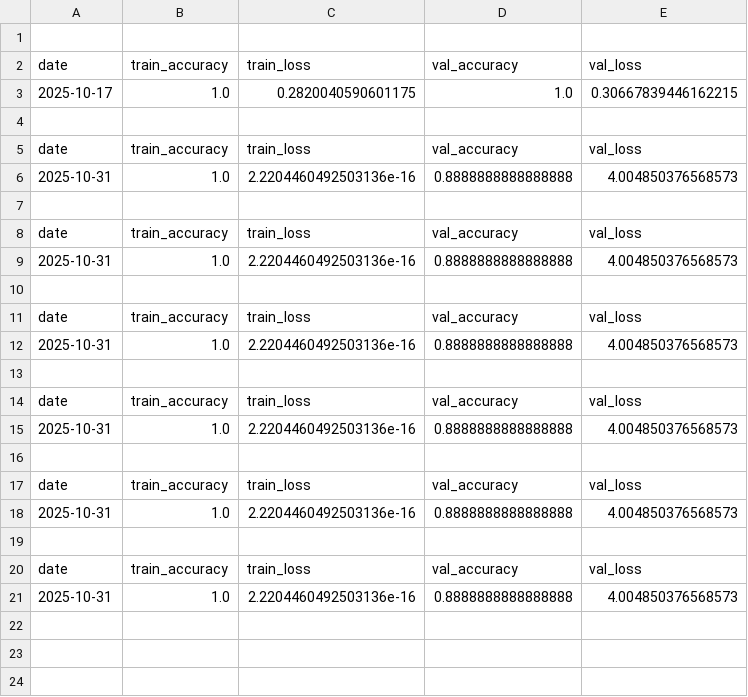
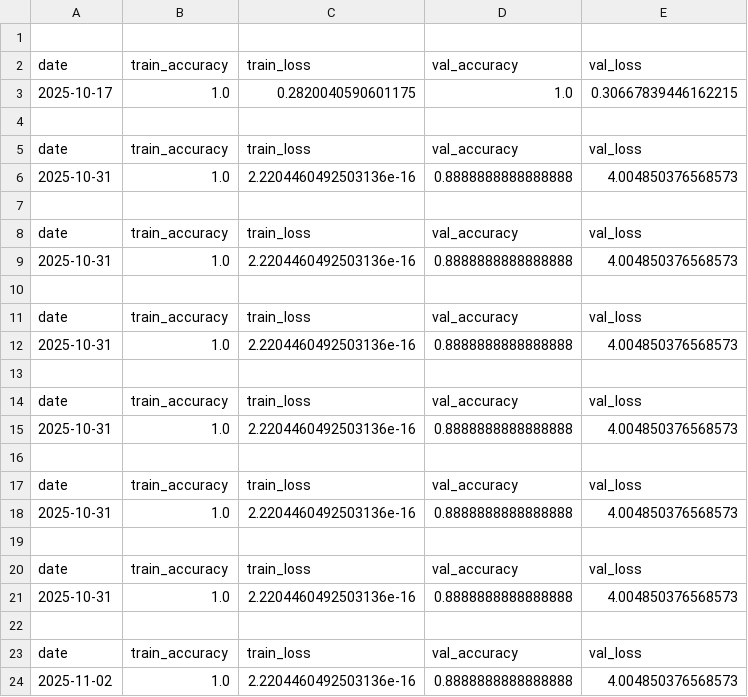
Before and after one commit to 21f2000143/21F2000143_Assignment_4_SEP_MLOPs_iris, a CSV file: iris_feast/metrics.csv, drawn as a sheet.

```diff
--- a/iris_feast/metrics.csv
+++ b/iris_feast/metrics.csv
@@ -21 +21,4 @@ date,train_accuracy,train_loss,val_accuracy,val_loss
 2025-10-31,1.0,2.2204460492503136e-16,0.8888888888888888,4.004850376568573
+
+date,train_accuracy,train_loss,val_accuracy,val_loss
+2025-11-02,1.0,2.2204460492503136e-16,0.8888888888888888,4.004850376568573
```
Also changed, not shown: 11 other files.
